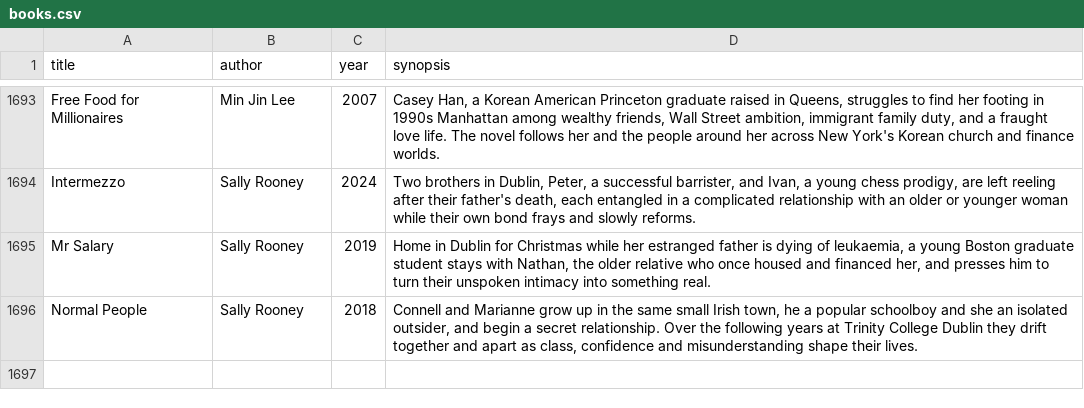
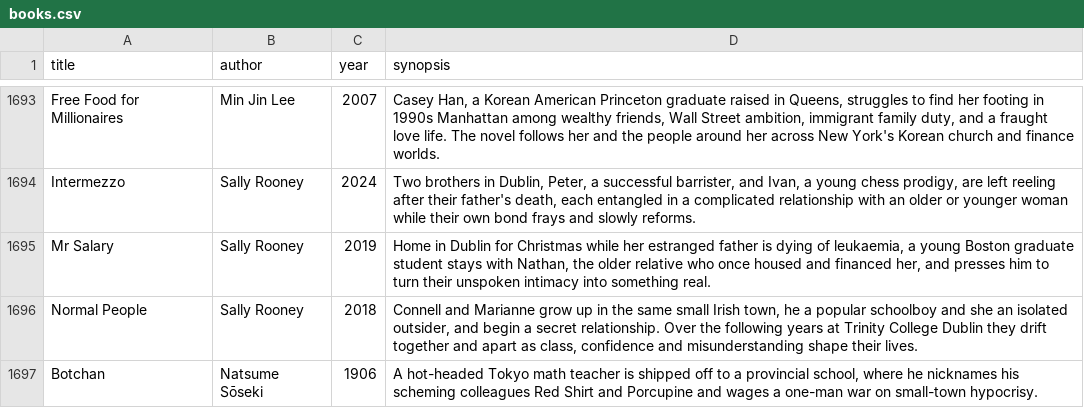
Before and after one commit to SaturdaysinthePark/book-browser, a CSV file: data/books.csv, drawn as a sheet; only a part is shown, gaps mark what is left out.

```diff
--- a/data/books.csv
+++ b/data/books.csv
@@ -1696 +1696,2 @@ Mr Salary,Sally Rooney,2019,"Home in Dublin for Christmas while her estranged fa
 Normal People,Sally Rooney,2018,"Connell and Marianne grow up in the same small Irish town, he a popular schoolboy and she an isolated outsider, and begin a secret relationship. Over the following years at Trinity College Dublin they drift together and apart as class, confidence and misunderstanding shape their lives."
+Botchan,Natsume Sōseki,1906,"A hot-headed Tokyo math teacher is shipped off to a provincial school, where he nicknames his scheming colleagues Red Shirt and Porcupine and wages a one-man war on small-town hypocrisy."
```
Also changed, not shown: data/checked-sources.csv, data/mentions.csv, 9 other files.
